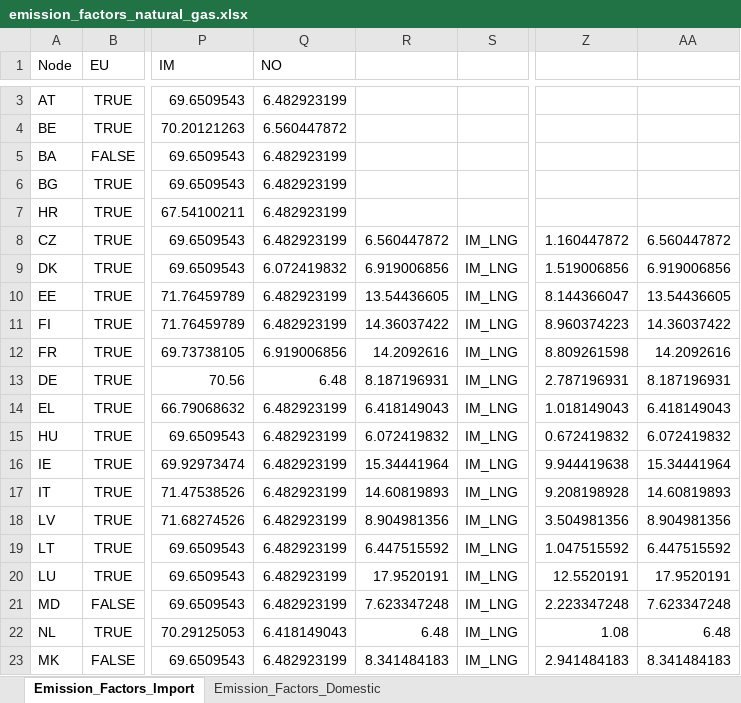
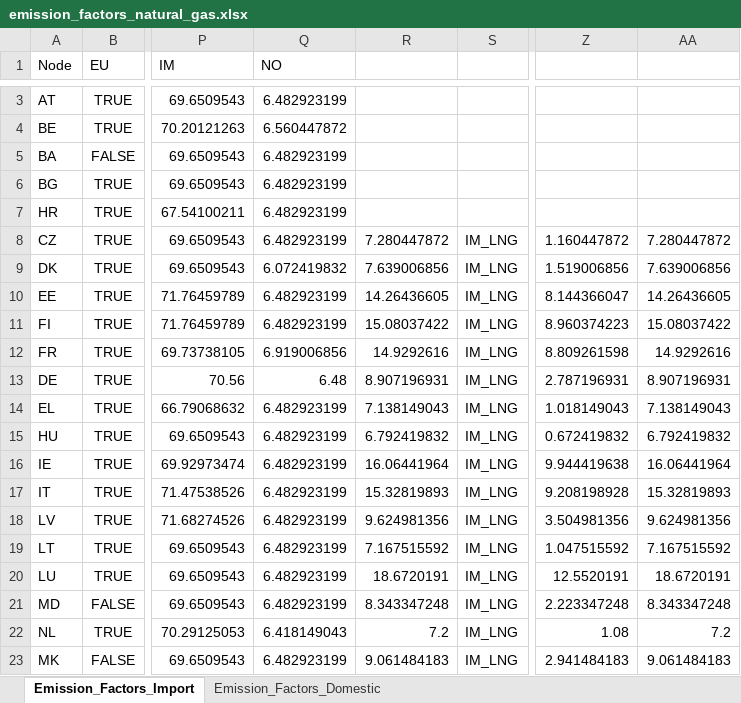
Before and after one commit to CSEI-EU/gas_infrastructure_model, an Excel workbook: 01_data/01_input_data/02_processed/emission_factors_natural_gas.xlsx, sheet Emission_Factors_Import, drawn as a sheet; only a part is shown, gaps mark what is left out; values as stored, in another font and other column widths than the file's, no borders; the diff covers the shown part only; the diff names each change by its address in the sheet, - before the commit and + after, or states it on an @@ line.

Commit message:
update emission values for DE and NL
so far, DE is a default value for the rest of the European countries.

```diff
--- a/01_data/01_input_data/02_processed/emission_factors_natural_gas.xlsx (sheet Emission_Factors_Import)
+++ b/01_data/01_input_data/02_processed/emission_factors_natural_gas.xlsx (sheet Emission_Factors_Import)
-R8: 6.560447872
+R8: 7.280447872
-AA8: 6.560447872
+AA8: 7.280447872
-R9: 6.919006856
+R9: 7.639006856
-AA9: 6.919006856
+AA9: 7.639006856
-R10: 13.54436605
+R10: 14.26436605
-AA10: 13.54436605
+AA10: 14.26436605
-R11: 14.36037422
+R11: 15.08037422
-AA11: 14.36037422
+AA11: 15.08037422
-R12: 14.2092616
+R12: 14.9292616
-AA12: 14.2092616
+AA12: 14.9292616
-R13: 8.187196931
+R13: 8.907196931
-AA13: 8.187196931
+AA13: 8.907196931
-R14: 6.418149043
+R14: 7.138149043
-AA14: 6.418149043
+AA14: 7.138149043
-R15: 6.072419832
+R15: 6.792419832
-AA15: 6.072419832
+AA15: 6.792419832
-R16: 15.34441964
+R16: 16.06441964
-AA16: 15.34441964
+AA16: 16.06441964
-R17: 14.60819893
+R17: 15.32819893
-AA17: 14.60819893
+AA17: 15.32819893
-R18: 8.904981356
+R18: 9.624981356
-AA18: 8.904981356
+AA18: 9.624981356
-R19: 6.447515592
+R19: 7.167515592
-AA19: 6.447515592
+AA19: 7.167515592
-R20: 17.9520191
+R20: 18.6720191
-AA20: 17.9520191
+AA20: 18.6720191
-R21: 7.623347248
+R21: 8.343347248
-AA21: 7.623347248
+AA21: 8.343347248
-R22: 6.48
+R22: 7.2
-AA22: 6.48
+AA22: 7.2
-R23: 8.341484183
+R23: 9.061484183
-AA23: 8.341484183
+AA23: 9.061484183
```
Also changed, not shown: 6 edited cells elsewhere in this sheet, sheet Emission_Factors_Domestic.
